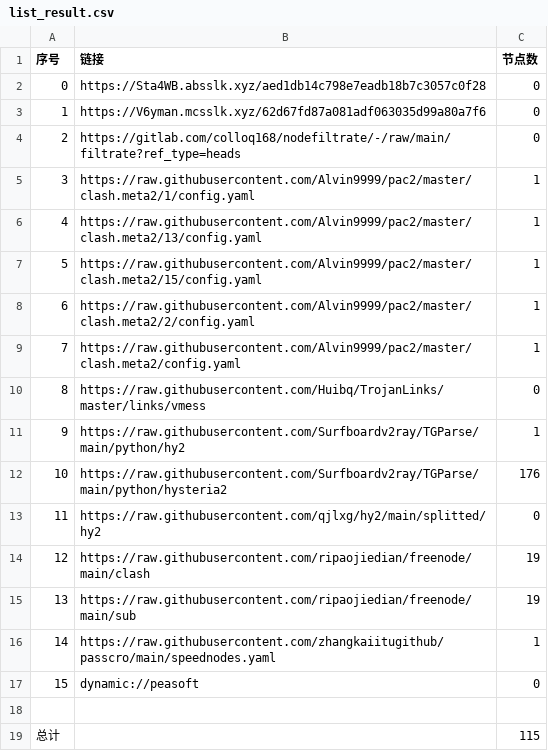
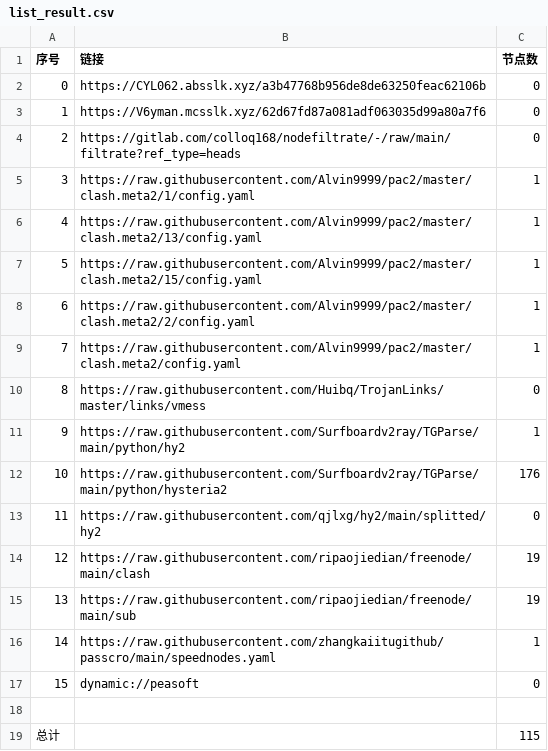
Before and after one commit to aqswaqsw/-dl, a CSV file: list_result.csv, drawn as a sheet.

```diff
--- a/list_result.csv
+++ b/list_result.csv
@@ -1,3 +1,3 @@
 序号,链接,节点数
-0,https://Sta4WB.absslk.xyz/aed1db14c798e7eadb18b7c3057c0f28,0
+0,https://CYL062.absslk.xyz/a3b47768b956de8de63250feac62106b,0
 1,https://V6yman.mcsslk.xyz/62d67fd87a081adf063035d99a80a7f6,0
```
Also changed, not shown: 3 other files.
